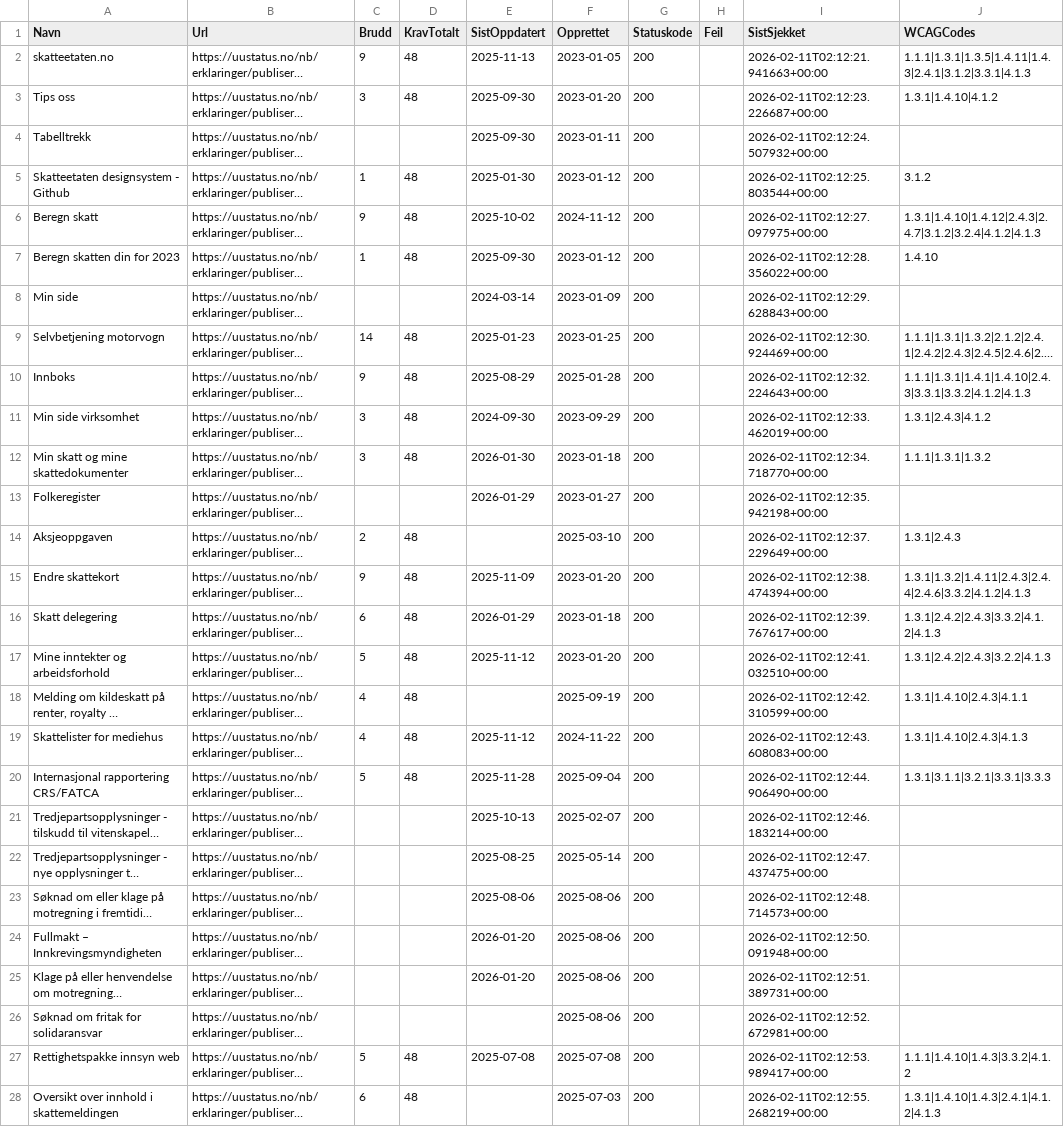
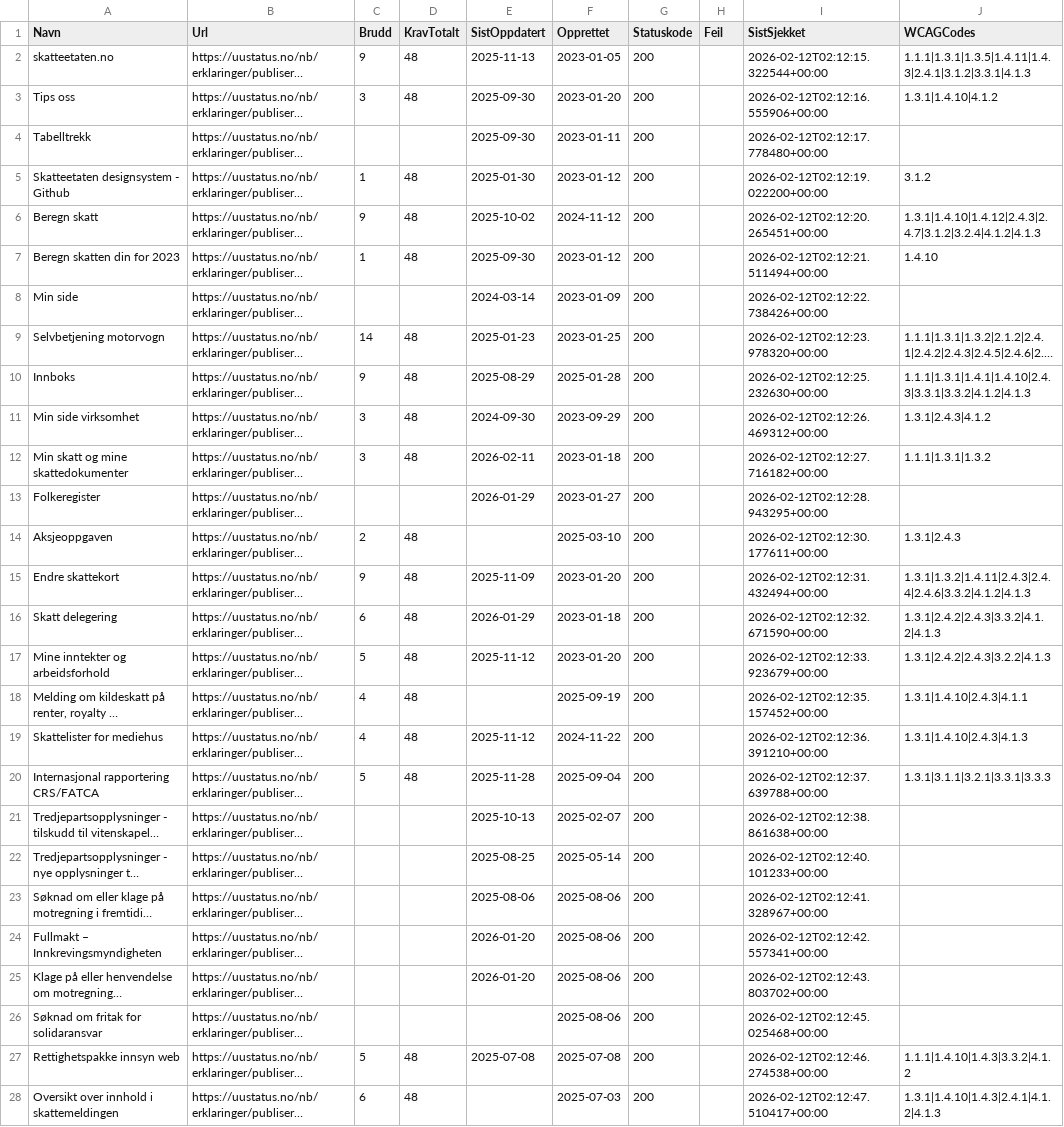
Before and after one commit to Skatteetaten/uu-status, a CSV file: docs/uu-status.csv, drawn as a sheet; only a part is shown; long unchanged cells end in …; the diff covers the shown part only; the diff names each change by its address in the sheet, - before the commit and + after, or states it on an @@ line.

```diff
--- a/docs/uu-status.csv
+++ b/docs/uu-status.csv
-I2 (SistSjekket): 2026-02-11T02:12:21.941663+00:00
+I2 (SistSjekket): 2026-02-12T02:12:15.322544+00:00
-I3 (SistSjekket): 2026-02-11T02:12:23.226687+00:00
+I3 (SistSjekket): 2026-02-12T02:12:16.555906+00:00
-I4 (SistSjekket): 2026-02-11T02:12:24.507932+00:00
+I4 (SistSjekket): 2026-02-12T02:12:17.778480+00:00
-I5 (SistSjekket): 2026-02-11T02:12:25.803544+00:00
+I5 (SistSjekket): 2026-02-12T02:12:19.022200+00:00
-I6 (SistSjekket): 2026-02-11T02:12:27.097975+00:00
+I6 (SistSjekket): 2026-02-12T02:12:20.265451+00:00
-I7 (SistSjekket): 2026-02-11T02:12:28.356022+00:00
+I7 (SistSjekket): 2026-02-12T02:12:21.511494+00:00
-I8 (SistSjekket): 2026-02-11T02:12:29.628843+00:00
+I8 (SistSjekket): 2026-02-12T02:12:22.738426+00:00
-I9 (SistSjekket): 2026-02-11T02:12:30.924469+00:00
+I9 (SistSjekket): 2026-02-12T02:12:23.978320+00:00
-I10 (SistSjekket): 2026-02-11T02:12:32.224643+00:00
+I10 (SistSjekket): 2026-02-12T02:12:25.232630+00:00
-I11 (SistSjekket): 2026-02-11T02:12:33.462019+00:00
+I11 (SistSjekket): 2026-02-12T02:12:26.469312+00:00
-E12 (SistOppdatert): 2026-01-30
+E12 (SistOppdatert): 2026-02-11
-I12 (SistSjekket): 2026-02-11T02:12:34.718770+00:00
+I12 (SistSjekket): 2026-02-12T02:12:27.716182+00:00
-I13 (SistSjekket): 2026-02-11T02:12:35.942198+00:00
+I13 (SistSjekket): 2026-02-12T02:12:28.943295+00:00
-I14 (SistSjekket): 2026-02-11T02:12:37.229649+00:00
+I14 (SistSjekket): 2026-02-12T02:12:30.177611+00:00
-I15 (SistSjekket): 2026-02-11T02:12:38.474394+00:00
+I15 (SistSjekket): 2026-02-12T02:12:31.432494+00:00
-I16 (SistSjekket): 2026-02-11T02:12:39.767617+00:00
+I16 (SistSjekket): 2026-02-12T02:12:32.671590+00:00
-I17 (SistSjekket): 2026-02-11T02:12:41.032510+00:00
+I17 (SistSjekket): 2026-02-12T02:12:33.923679+00:00
-I18 (SistSjekket): 2026-02-11T02:12:42.310599+00:00
+I18 (SistSjekket): 2026-02-12T02:12:35.157452+00:00
-I19 (SistSjekket): 2026-02-11T02:12:43.608083+00:00
+I19 (SistSjekket): 2026-02-12T02:12:36.391210+00:00
-I20 (SistSjekket): 2026-02-11T02:12:44.906490+00:00
+I20 (SistSjekket): 2026-02-12T02:12:37.639788+00:00
-I21 (SistSjekket): 2026-02-11T02:12:46.183214+00:00
+I21 (SistSjekket): 2026-02-12T02:12:38.861638+00:00
-I22 (SistSjekket): 2026-02-11T02:12:47.437475+00:00
+I22 (SistSjekket): 2026-02-12T02:12:40.101233+00:00
-I23 (SistSjekket): 2026-02-11T02:12:48.714573+00:00
+I23 (SistSjekket): 2026-02-12T02:12:41.328967+00:00
-I24 (SistSjekket): 2026-02-11T02:12:50.091948+00:00
+I24 (SistSjekket): 2026-02-12T02:12:42.557341+00:00
-I25 (SistSjekket): 2026-02-11T02:12:51.389731+00:00
+I25 (SistSjekket): 2026-02-12T02:12:43.803702+00:00
-I26 (SistSjekket): 2026-02-11T02:12:52.672981+00:00
+I26 (SistSjekket): 2026-02-12T02:12:45.025468+00:00
-I27 (SistSjekket): 2026-02-11T02:12:53.989417+00:00
+I27 (SistSjekket): 2026-02-12T02:12:46.274538+00:00
-I28 (SistSjekket): 2026-02-11T02:12:55.268219+00:00
+I28 (SistSjekket): 2026-02-12T02:12:47.510417+00:00
```
Also changed, not shown: 73 edited cells elsewhere in this file, uu-status.csv, 3 other files.
